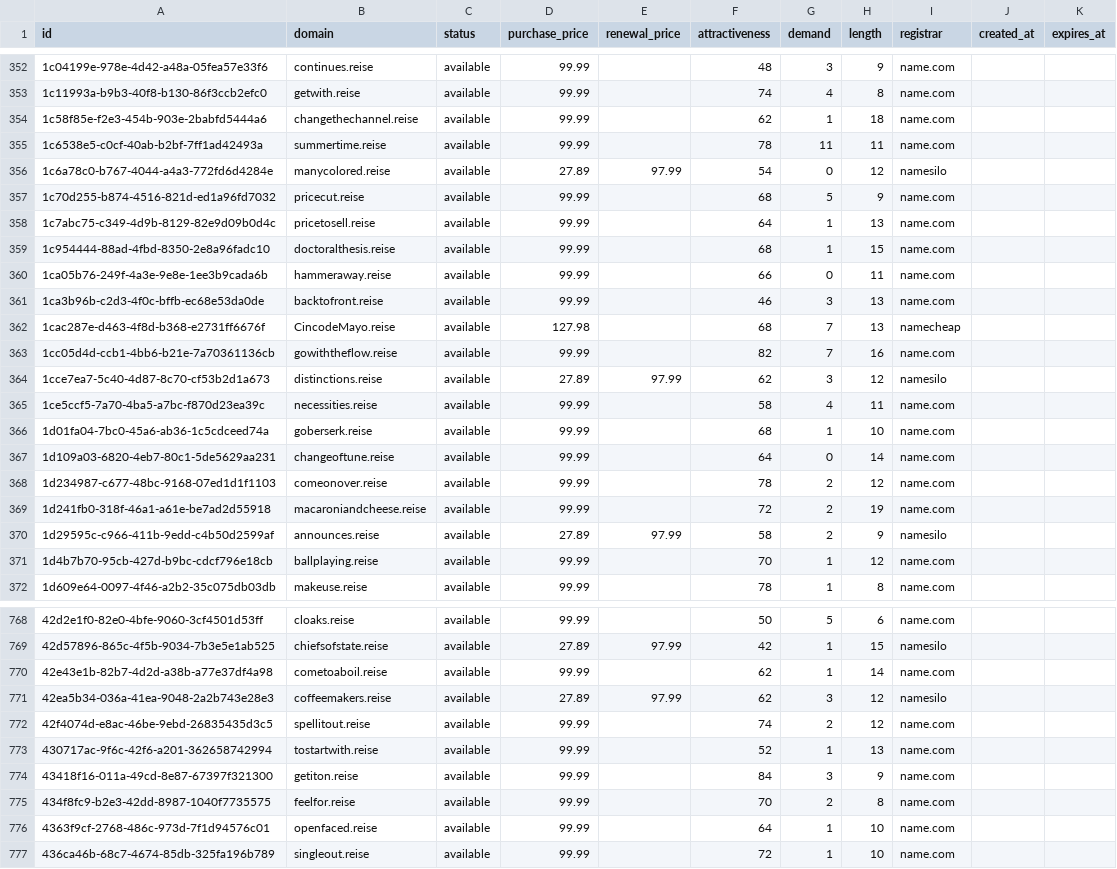
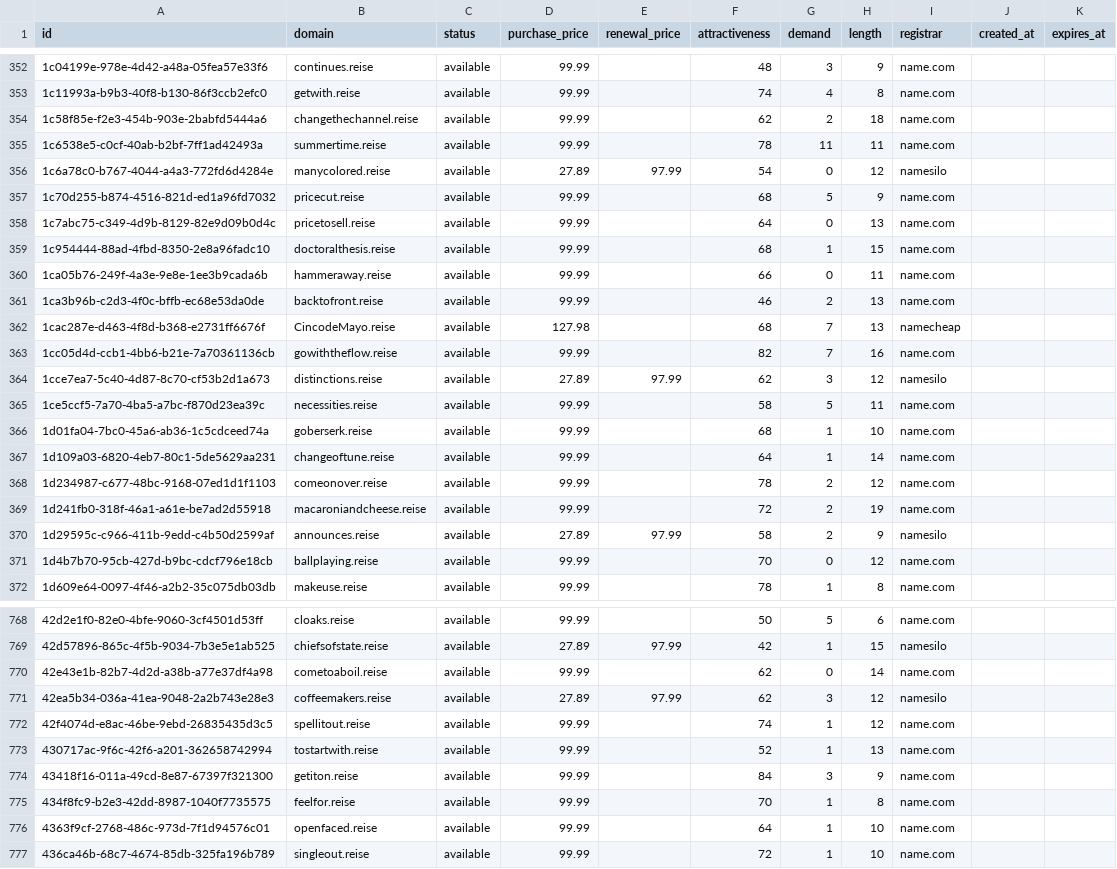
Before and after one commit to UniqueDomains/reise-oneword-domains, a CSV file: reise.csv, drawn as a sheet; only a part is shown, gaps mark what is left out; the diff covers the shown part only.

Commit message:
Domains update

```diff
--- a/reise.csv
+++ b/reise.csv
@@ -353,3 +353,3 @@ id,domain,status,purchase_price,renewal_price,attractiveness,demand,length,regis
 1c11993a-b9b3-40f8-b130-86f3ccb2efc0,getwith.reise,available,99.99,,74,4,8,name.com,,
-1c58f85e-f2e3-454b-903e-2babfd5444a6,changethechannel.reise,available,99.99,,62,1,18,name.com,,
+1c58f85e-f2e3-454b-903e-2babfd5444a6,changethechannel.reise,available,99.99,,62,2,18,name.com,,
 1c6538e5-c0cf-40ab-b2bf-7ff1ad42493a,summertime.reise,available,99.99,,78,11,11,name.com,,
@@ -357,6 +357,6 @@ id,domain,status,purchase_price,renewal_price,attractiveness,demand,length,regis
 1c70d255-b874-4516-821d-ed1a96fd7032,pricecut.reise,available,99.99,,68,5,9,name.com,,
-1c7abc75-c349-4d9b-8129-82e9d09b0d4c,pricetosell.reise,available,99.99,,64,1,13,name.com,,
+1c7abc75-c349-4d9b-8129-82e9d09b0d4c,pricetosell.reise,available,99.99,,64,0,13,name.com,,
 1c954444-88ad-4fbd-8350-2e8a96fadc10,doctoralthesis.reise,available,99.99,,68,1,15,name.com,,
 1ca05b76-249f-4a3e-9e8e-1ee3b9cada6b,hammeraway.reise,available,99.99,,66,0,11,name.com,,
-1ca3b96b-c2d3-4f0c-bffb-ec68e53da0de,backtofront.reise,available,99.99,,46,3,13,name.com,,
+1ca3b96b-c2d3-4f0c-bffb-ec68e53da0de,backtofront.reise,available,99.99,,46,2,13,name.com,,
 1cac287e-d463-4f8d-b368-e2731ff6676f,CincodeMayo.reise,available,127.98,,68,7,13,namecheap,,
@@ -364,5 +364,5 @@ id,domain,status,purchase_price,renewal_price,attractiveness,demand,length,regis
 1cce7ea7-5c40-4d87-8c70-cf53b2d1a673,distinctions.reise,available,27.89,97.99,62,3,12,namesilo,,
-1ce5ccf5-7a70-4ba5-a7bc-f870d23ea39c,necessities.reise,available,99.99,,58,4,11,name.com,,
+1ce5ccf5-7a70-4ba5-a7bc-f870d23ea39c,necessities.reise,available,99.99,,58,5,11,name.com,,
 1d01fa04-7bc0-45a6-ab36-1c5cdceed74a,goberserk.reise,available,99.99,,68,1,10,name.com,,
-1d109a03-6820-4eb7-80c1-5de5629aa231,changeoftune.reise,available,99.99,,64,0,14,name.com,,
+1d109a03-6820-4eb7-80c1-5de5629aa231,changeoftune.reise,available,99.99,,64,1,14,name.com,,
 1d234987-c677-48bc-9168-07ed1d1f1103,comeonover.reise,available,99.99,,78,2,12,name.com,,
@@ -370,3 +370,3 @@ id,domain,status,purchase_price,renewal_price,attractiveness,demand,length,regis
 1d29595c-c966-411b-9edd-c4b50d2599af,announces.reise,available,27.89,97.99,58,2,9,namesilo,,
-1d4b7b70-95cb-427d-b9bc-cdcf796e18cb,ballplaying.reise,available,99.99,,70,1,12,name.com,,
+1d4b7b70-95cb-427d-b9bc-cdcf796e18cb,ballplaying.reise,available,99.99,,70,0,12,name.com,,
 1d609e64-0097-4f46-a2b2-35c075db03db,makeuse.reise,available,99.99,,78,1,8,name.com,,
@@ -769,8 +769,8 @@ id,domain,status,purchase_price,renewal_price,attractiveness,demand,length,regis
 42d57896-865c-4f5b-9034-7b3e5e1ab525,chiefsofstate.reise,available,27.89,97.99,42,1,15,namesilo,,
-42e43e1b-82b7-4d2d-a38b-a77e37df4a98,cometoaboil.reise,available,99.99,,62,1,14,name.com,,
+42e43e1b-82b7-4d2d-a38b-a77e37df4a98,cometoaboil.reise,available,99.99,,62,0,14,name.com,,
 42ea5b34-036a-41ea-9048-2a2b743e28e3,coffeemakers.reise,available,27.89,97.99,62,3,12,namesilo,,
-42f4074d-e8ac-46be-9ebd-26835435d3c5,spellitout.reise,available,99.99,,74,2,12,name.com,,
+42f4074d-e8ac-46be-9ebd-26835435d3c5,spellitout.reise,available,99.99,,74,1,12,name.com,,
 430717ac-9f6c-42f6-a201-362658742994,tostartwith.reise,available,99.99,,52,1,13,name.com,,
 43418f16-011a-49cd-8e87-67397f321300,getiton.reise,available,99.99,,84,3,9,name.com,,
-434f8fc9-b2e3-42dd-8987-1040f7735575,feelfor.reise,available,99.99,,70,2,8,name.com,,
+434f8fc9-b2e3-42dd-8987-1040f7735575,feelfor.reise,available,99.99,,70,1,8,name.com,,
 4363f9cf-2768-486c-973d-7f1d94576c01,openfaced.reise,available,99.99,,64,1,10,name.com,,
```
Also changed, not shown: 56 edited cells elsewhere in this file, 4 other files.
